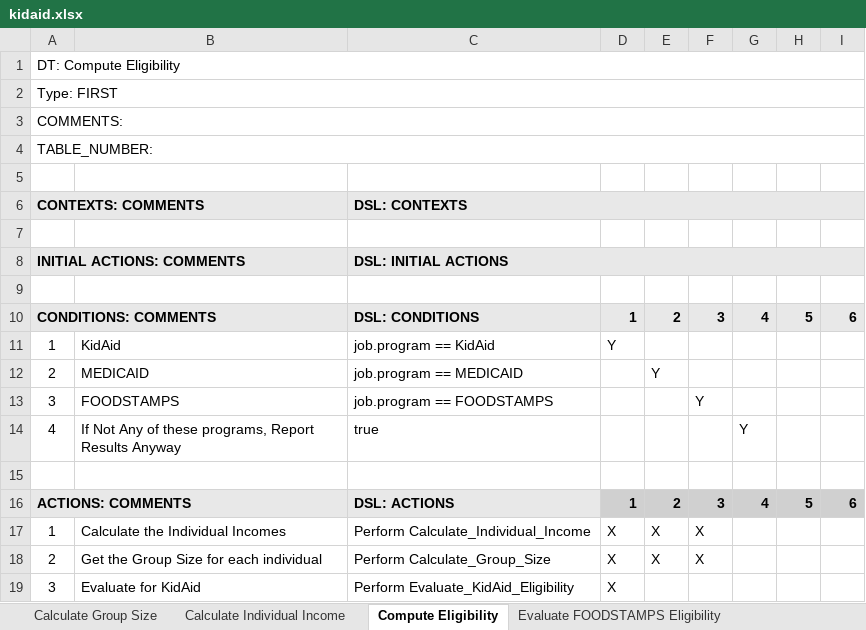
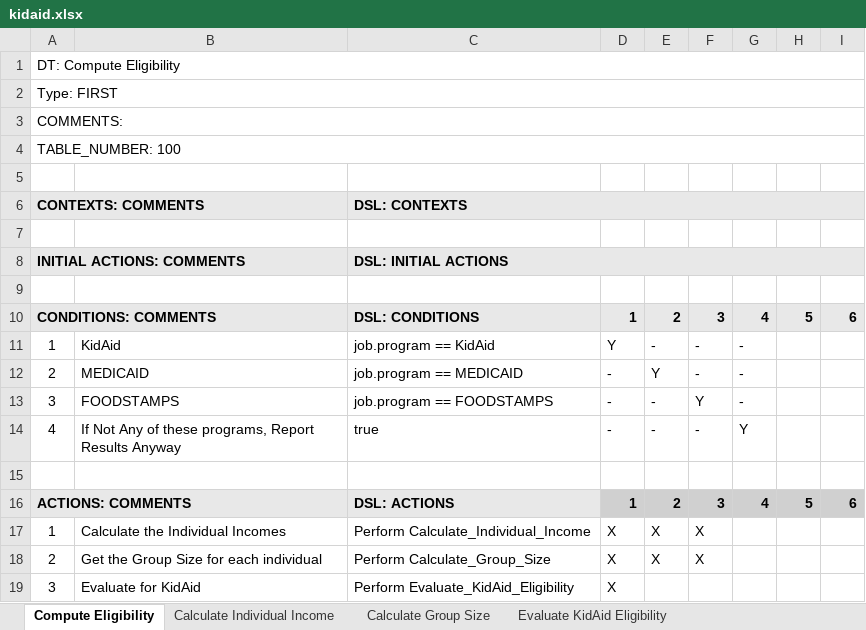
Before and after one commit to DTRules/DTRules, an Excel workbook: sampleprojects/KidAid/excel/kidaid.xlsx, sheet Compute Eligibility, drawn as a sheet; only a part is shown; values as stored, in another font and other column widths than the file's, no borders; the diff names each change by its address in the sheet, - before the commit and + after, or states it on an @@ line.

```diff
--- a/sampleprojects/KidAid/excel/kidaid.xlsx (sheet Compute Eligibility)
+++ b/sampleprojects/KidAid/excel/kidaid.xlsx (sheet Compute Eligibility)
@@ sheet tab order changed: Compute Eligibility | Calculate Individual Income | Calculate Group Size | Evaluate KidAid Eligibility @@
-A4: TABLE_NUMBER:
+A4: TABLE_NUMBER: 100
-E11: (empty)
+E11: -
-F11:F12: (empty)
+F11:F12: -
-G11:G13: (empty)
+G11:G13: -
-D12:D14: (empty)
+D12:D14: -
-E13:E14: (empty)
+E13:E14: -
-F14: (empty)
+F14: -
```
Also changed, not shown: sheet Evaluate KidAid Eligibility, sheet Calculate Group Size, sheet EDD, sheet Evaluate MEDICAID Eligibility, sheet Evaluate FOODSTAMPS Eligibility, sheet Calculate Individual Income, 1 more sheet, sampleprojects/CHIP/excel/CHIP.xlsx, sampleprojects/CHIP/excel/CHIP_map.xlsx, 16 other files.
